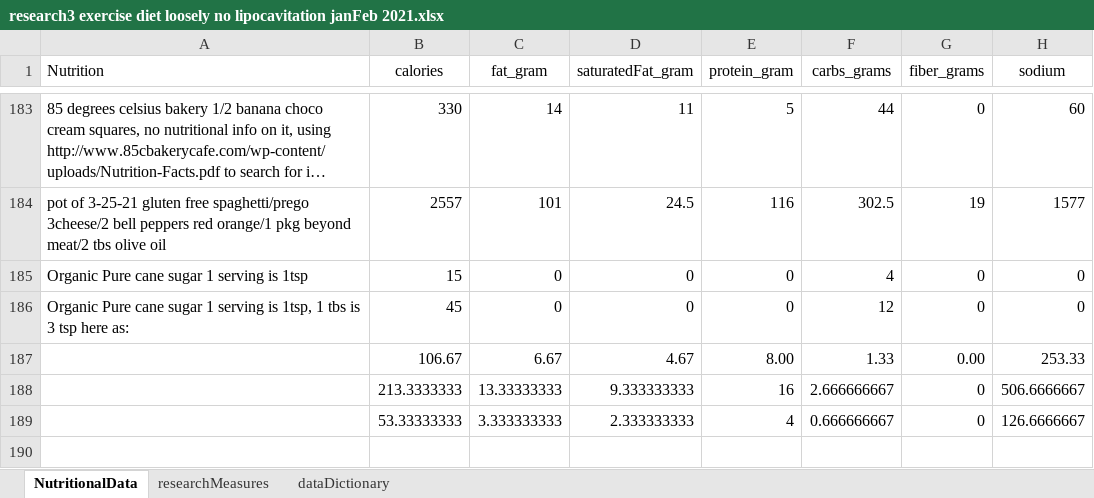
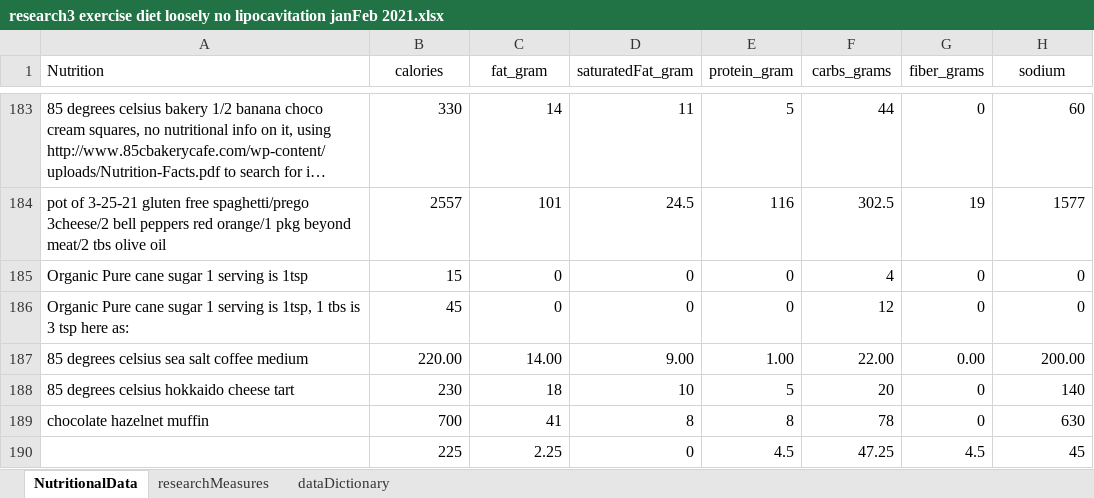
Before and after one commit to JanJanJan2018/lipocavitation-dieting-exercise-21-day-research, an Excel workbook: research3 exercise diet loosely no lipocavitation janFeb 2021.xlsx, sheet NutritionalData, drawn as a sheet; only a part is shown, gaps mark what is left out; long unchanged cells end in …; values as stored, in another font and other column widths than the file's, no borders; 1 other sheet too large or unreadable and not compared; removed rows and columns are numbered as before the commit, all else as after; the diff names each change by its address in the sheet, - before the commit and + after, or states it on an @@ line.

```diff
--- a/research3 exercise diet loosely no lipocavitation janFeb 2021.xlsx (sheet NutritionalData)
+++ b/research3 exercise diet loosely no lipocavitation janFeb 2021.xlsx (sheet NutritionalData)
-row 187:  | 106.67 | 6.67 | 4.67 | 8.00 | 1.33 | 0.00 | 253.33
-row 188:  | 213.3333333 | 13.33333333 | 9.333333333 | 16 | 2.666666667 | 0 | 506.6666667
-row 189:  | 53.33333333 | 3.333333333 | 2.333333333 | 4 | 0.666666667 | 0 | 126.6666667
+row 187: 85 degrees celsius sea salt coffee medium | 220.00 | 14.00 | 9.00 | 1.00 | 22.00 | 0.00 | 200.00
+row 188: 85 degrees celsius hokkaido cheese tart | 230 | 18 | 10 | 5 | 20 | 0 | 140
+row 189: chocolate hazelnet muffin | 700 | 41 | 8 | 8 | 78 | 0 | 630
+row 190:  | 225 | 2.25 | 0 | 4.5 | 47.25 | 4.5 | 45
```
Also changed, not shown: sheet researchMeasures.
